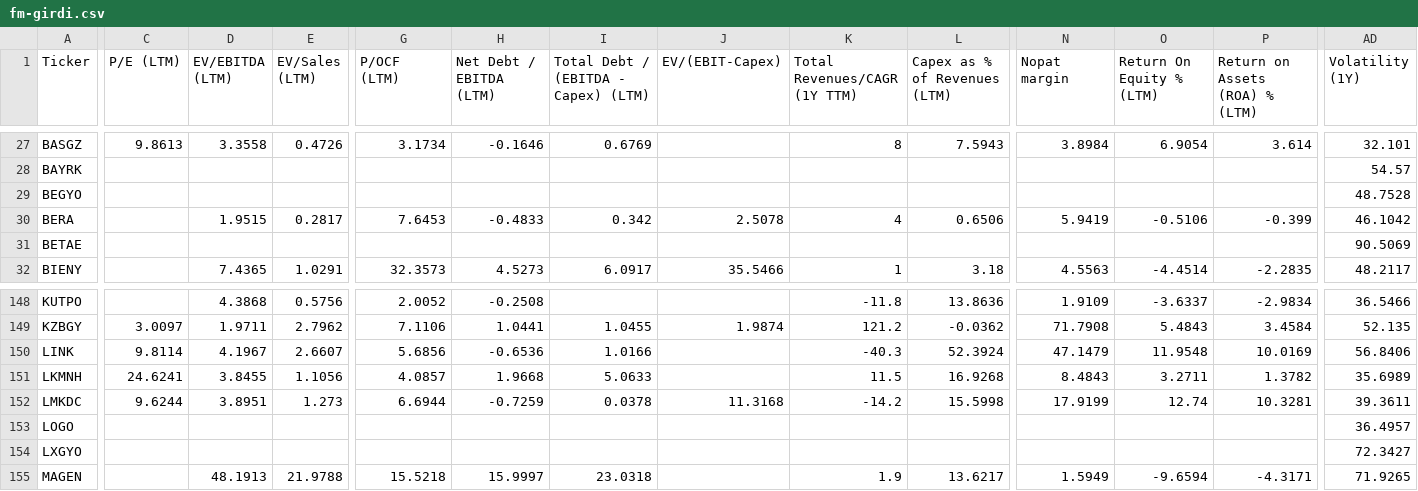
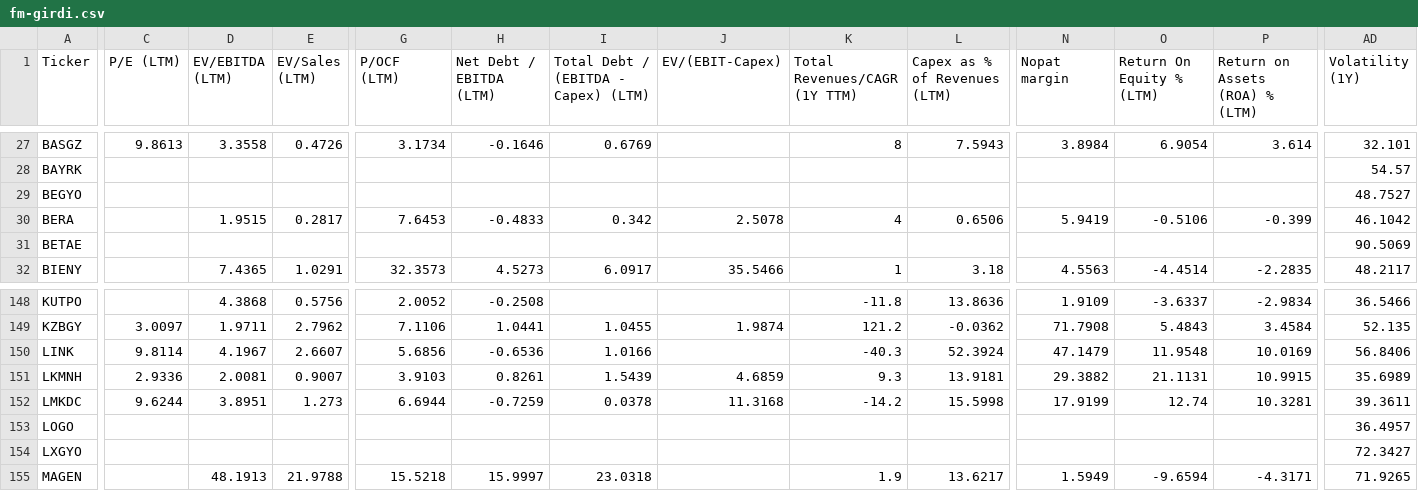
Before and after one commit to fkasap/Ktpanel2, a CSV file: ktpanel/fm-girdi.csv, drawn as a sheet; only a part is shown, gaps mark what is left out; the diff covers the shown part only; the diff names each change by its address in the sheet, - before the commit and + after, or states it on an @@ line.

```diff
--- a/ktpanel/fm-girdi.csv
+++ b/ktpanel/fm-girdi.csv
-AD29 (Volatility (1Y)): 48.7528
+AD29 (Volatility (1Y)): 48.7527
-C151 (P/E (LTM)): 24.6241
+C151 (P/E (LTM)): 2.9336
-D151 (EV/EBITDA (LTM)): 3.8455
+D151 (EV/EBITDA (LTM)): 2.0081
-E151 (EV/Sales (LTM)): 1.1056
+E151 (EV/Sales (LTM)): 0.9007
-G151 (P/OCF (LTM)): 4.0857
+G151 (P/OCF (LTM)): 3.9103
-H151 (Net Debt / EBITDA (LTM)): 1.9668
+H151 (Net Debt / EBITDA (LTM)): 0.8261
-I151: 5.0633
+I151: 1.5439
-J151 (EV/(EBIT-Capex)): (empty)
+J151 (EV/(EBIT-Capex)): 4.6859
-K151 (Total Revenues/CAGR (1Y TTM)): 11.5
+K151 (Total Revenues/CAGR (1Y TTM)): 9.3
-L151 (Capex as % of Revenues (LTM)): 16.9268
+L151 (Capex as % of Revenues (LTM)): 13.9181
-N151 (Nopat margin): 8.4843
+N151 (Nopat margin): 29.3882
-O151 (Return On Equity % (LTM)): 3.2711
+O151 (Return On Equity % (LTM)): 21.1131
-P151 (Return on Assets (ROA) % (LTM)): 1.3782
+P151 (Return on Assets (ROA) % (LTM)): 10.9915
```
Also changed, not shown: 7 edited cells elsewhere in this file, 26 other files.
